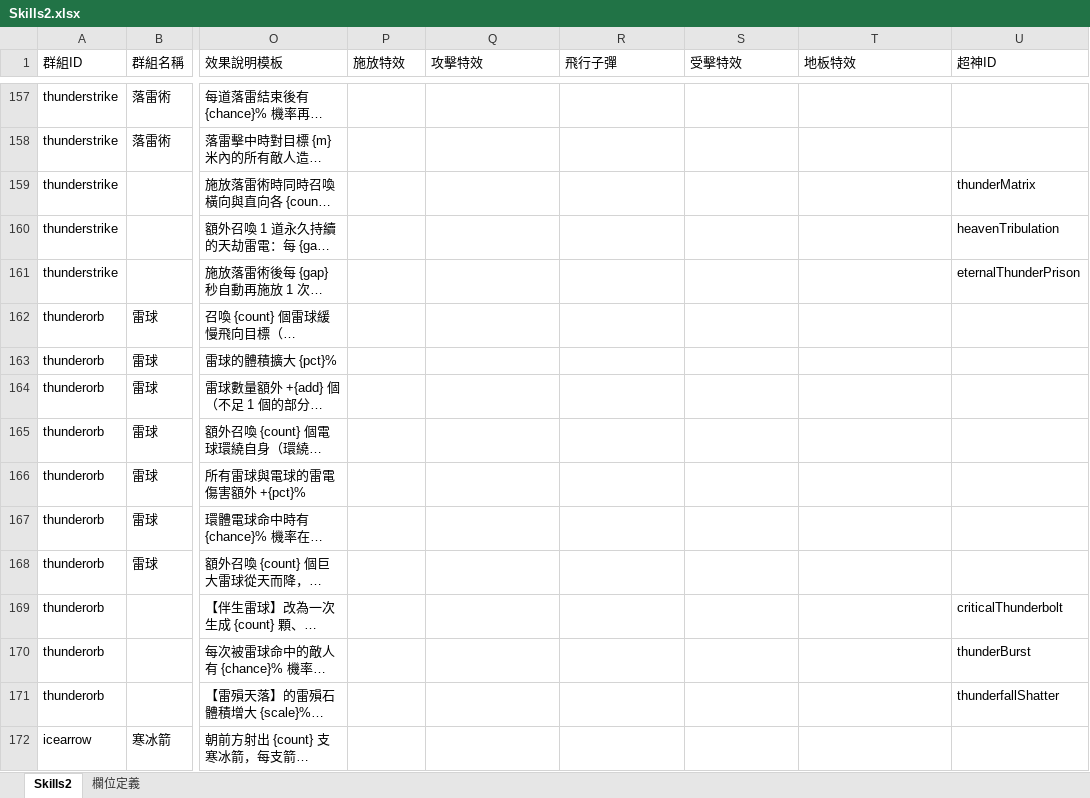
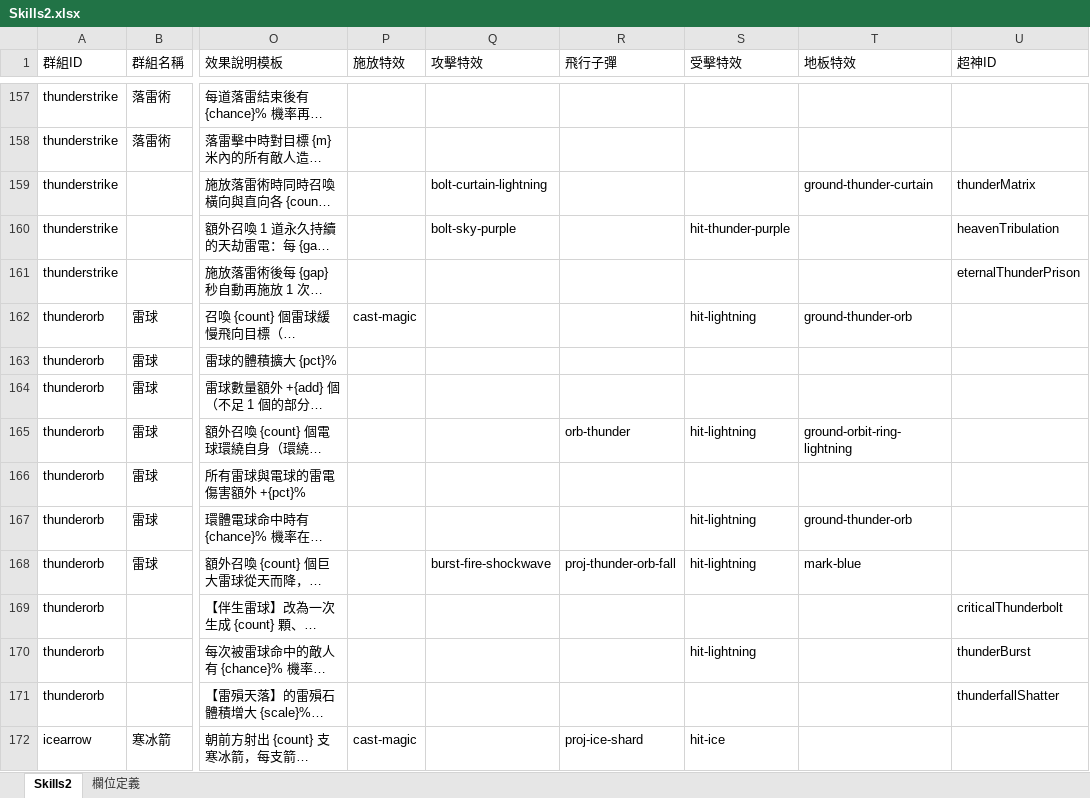
Before and after one commit to myKOF/Idle-RPG, an Excel workbook: config/Excel/Skills2.xlsx, sheet Skills2, drawn as a sheet; only a part is shown, gaps mark what is left out; long unchanged cells end in …; values as stored, in another font and other column widths than the file's, no borders; the diff covers the shown part only; the diff names each change by its address in the sheet, - before the commit and + after, or states it on an @@ line.

```diff
--- a/config/Excel/Skills2.xlsx (sheet Skills2)
+++ b/config/Excel/Skills2.xlsx (sheet Skills2)
-Q159 (攻擊特效): (empty)
+Q159 (攻擊特效): bolt-curtain-lightning
-T159 (地板特效): (empty)
+T159 (地板特效): ground-thunder-curtain
-Q160 (攻擊特效): (empty)
+Q160 (攻擊特效): bolt-sky-purple
-S160 (受擊特效): (empty)
+S160 (受擊特效): hit-thunder-purple
-P162 (施放特效): (empty)
+P162 (施放特效): cast-magic
-S162 (受擊特效): (empty)
+S162 (受擊特效): hit-lightning
-T162 (地板特效): (empty)
+T162 (地板特效): ground-thunder-orb
-R165 (飛行子彈): (empty)
+R165 (飛行子彈): orb-thunder
-S165 (受擊特效): (empty)
+S165 (受擊特效): hit-lightning
-T165 (地板特效): (empty)
+T165 (地板特效): ground-orbit-ring-lightning
-S167:S168 (受擊特效): (empty)
+S167:S168 (受擊特效): hit-lightning
-T167 (地板特效): (empty)
+T167 (地板特效): ground-thunder-orb
-Q168 (攻擊特效): (empty)
+Q168 (攻擊特效): burst-fire-shockwave
-R168 (飛行子彈): (empty)
+R168 (飛行子彈): proj-thunder-orb-fall
-T168 (地板特效): (empty)
+T168 (地板特效): mark-blue
-S170 (受擊特效): (empty)
+S170 (受擊特效): hit-lightning
-P172 (施放特效): (empty)
+P172 (施放特效): cast-magic
-R172 (飛行子彈): (empty)
+R172 (飛行子彈): proj-ice-shard
-S172 (受擊特效): (empty)
+S172 (受擊特效): hit-ice
```
Also changed, not shown: 197 edited cells elsewhere in this sheet, 3 other files.
